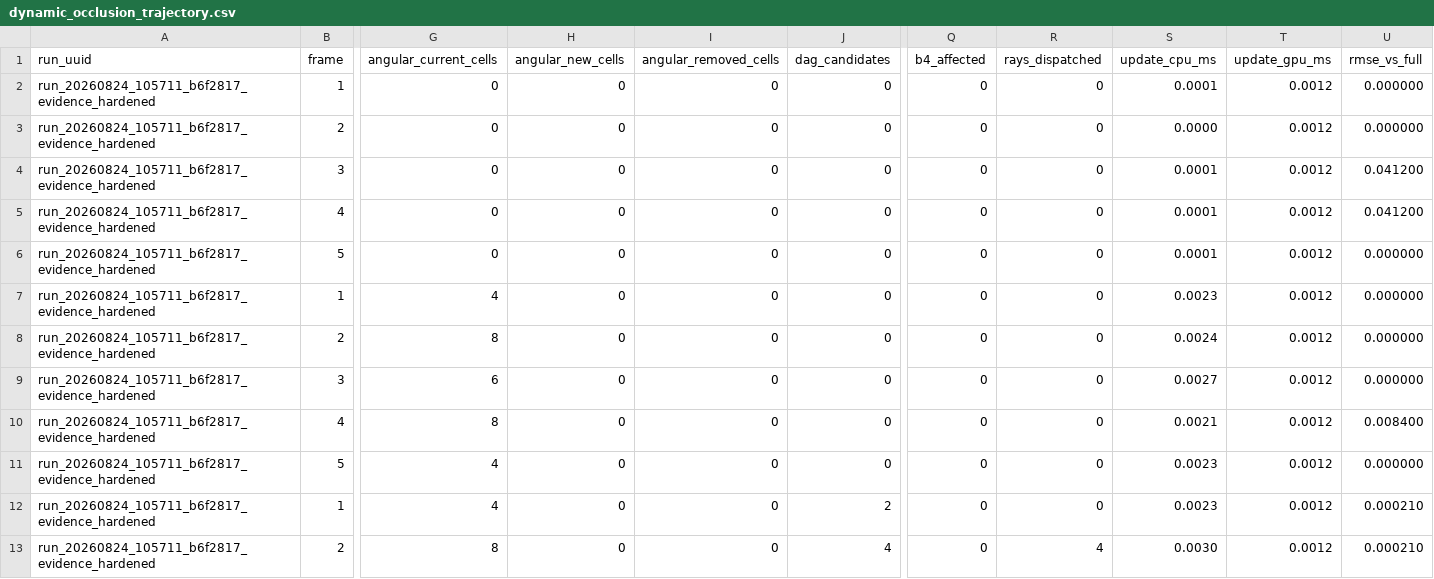
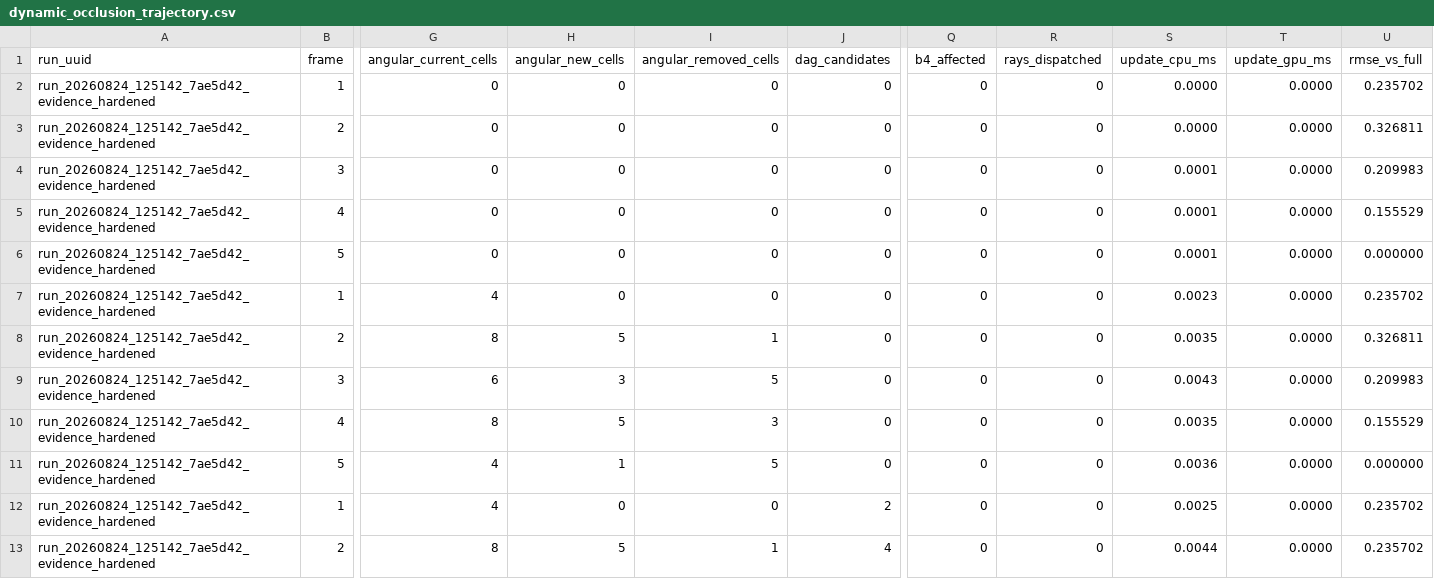
Before and after one commit to SadSinglePringle/RayLess, a CSV file: results/latest/dynamic_occlusion_trajectory.csv, drawn as a sheet; only a part is shown, gaps mark what is left out; the diff covers the shown part only; the diff names each change by its address in the sheet, - before the commit and + after, or states it on an @@ line.

```diff
--- a/results/latest/dynamic_occlusion_trajectory.csv
+++ b/results/latest/dynamic_occlusion_trajectory.csv
-A2:A13 (run_uuid): run_20260824_105711_b6f2817_evidence_hardened
+A2:A13 (run_uuid): run_20260824_125142_7ae5d42_evidence_hardened
-S2 (update_cpu_ms): 0.0001
+S2 (update_cpu_ms): 0.0000
-T2:T13 (update_gpu_ms): 0.0012
+T2:T13 (update_gpu_ms): 0.0000
-U2 (rmse_vs_full): 0.000000
+U2 (rmse_vs_full): 0.235702
-U3 (rmse_vs_full): 0.000000
+U3 (rmse_vs_full): 0.326811
-U4 (rmse_vs_full): 0.041200
+U4 (rmse_vs_full): 0.209983
-U5 (rmse_vs_full): 0.041200
+U5 (rmse_vs_full): 0.155529
-U7 (rmse_vs_full): 0.000000
+U7 (rmse_vs_full): 0.235702
-H8 (angular_new_cells): 0
+H8 (angular_new_cells): 5
-I8 (angular_removed_cells): 0
+I8 (angular_removed_cells): 1
-S8 (update_cpu_ms): 0.0024
+S8 (update_cpu_ms): 0.0035
-U8 (rmse_vs_full): 0.000000
+U8 (rmse_vs_full): 0.326811
-H9 (angular_new_cells): 0
+H9 (angular_new_cells): 3
-I9 (angular_removed_cells): 0
+I9 (angular_removed_cells): 5
-S9 (update_cpu_ms): 0.0027
+S9 (update_cpu_ms): 0.0043
-U9 (rmse_vs_full): 0.000000
+U9 (rmse_vs_full): 0.209983
-H10 (angular_new_cells): 0
+H10 (angular_new_cells): 5
-I10 (angular_removed_cells): 0
+I10 (angular_removed_cells): 3
-S10 (update_cpu_ms): 0.0021
+S10 (update_cpu_ms): 0.0035
-U10 (rmse_vs_full): 0.008400
+U10 (rmse_vs_full): 0.155529
-H11 (angular_new_cells): 0
+H11 (angular_new_cells): 1
-I11 (angular_removed_cells): 0
+I11 (angular_removed_cells): 5
-S11 (update_cpu_ms): 0.0023
+S11 (update_cpu_ms): 0.0036
-S12 (update_cpu_ms): 0.0023
+S12 (update_cpu_ms): 0.0025
-U12:U13 (rmse_vs_full): 0.000210
+U12:U13 (rmse_vs_full): 0.235702
-H13 (angular_new_cells): 0
+H13 (angular_new_cells): 5
-I13 (angular_removed_cells): 0
+I13 (angular_removed_cells): 1
-R13 (rays_dispatched): 4
+R13 (rays_dispatched): 0
-S13 (update_cpu_ms): 0.0030
+S13 (update_cpu_ms): 0.0044
```
Also changed, not shown: 52 edited cells elsewhere in this file, results/latest/dynamic_light_trajectory.csv, results/latest/dynamic_object_occlusion_trajectory.csv, 28 other files.
